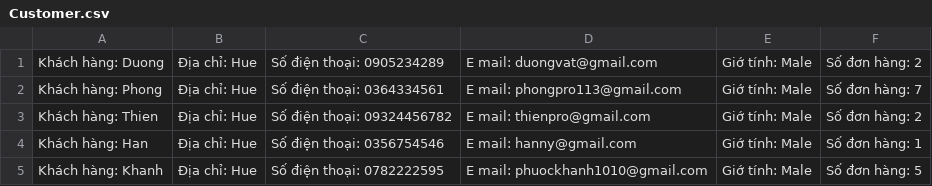
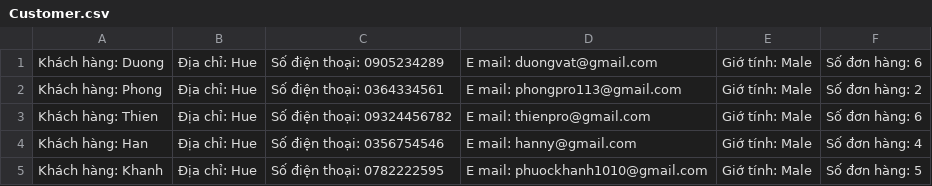
Before and after one commit to hoanglong0909/CodeGym, a CSV file: ExerciseAP/CustomerManagementt/Customer.csv, drawn as a sheet.

```diff
--- a/ExerciseAP/CustomerManagementt/Customer.csv
+++ b/ExerciseAP/CustomerManagementt/Customer.csv
@@ -1,5 +1,5 @@
-Khách hàng: Duong, Địa chỉ: Hue, Số điện thoại: 0905234289, E mail: duongvat@gmail.com, Giớ tính: Male, Số đơn hàng: 2
-Khách hàng: Phong, Địa chỉ: Hue, Số điện thoại: 0364334561, E mail: phongpro113@gmail.com, Giớ tính: Male, Số đơn hàng: 7
-Khách hàng: Thien, Địa chỉ: Hue, Số điện thoại: 09324456782, E mail: thienpro@gmail.com, Giớ tính: Male, Số đơn hàng: 2
-Khách hàng: Han, Địa chỉ: Hue, Số điện thoại: 0356754546, E mail: hanny@gmail.com, Giớ tính: Male, Số đơn hàng: 1
+Khách hàng: Duong, Địa chỉ: Hue, Số điện thoại: 0905234289, E mail: duongvat@gmail.com, Giớ tính: Male, Số đơn hàng: 6
+Khách hàng: Phong, Địa chỉ: Hue, Số điện thoại: 0364334561, E mail: phongpro113@gmail.com, Giớ tính: Male, Số đơn hàng: 2
+Khách hàng: Thien, Địa chỉ: Hue, Số điện thoại: 09324456782, E mail: thienpro@gmail.com, Giớ tính: Male, Số đơn hàng: 6
+Khách hàng: Han, Địa chỉ: Hue, Số điện thoại: 0356754546, E mail: hanny@gmail.com, Giớ tính: Male, Số đơn hàng: 4
 Khách hàng: Khanh, Địa chỉ: Hue, Số điện thoại: 0782222595, E mail: phuockhanh1010@gmail.com, Giớ tính: Male, Số đơn hàng: 5
```
Also changed, not shown: 12 other files.
